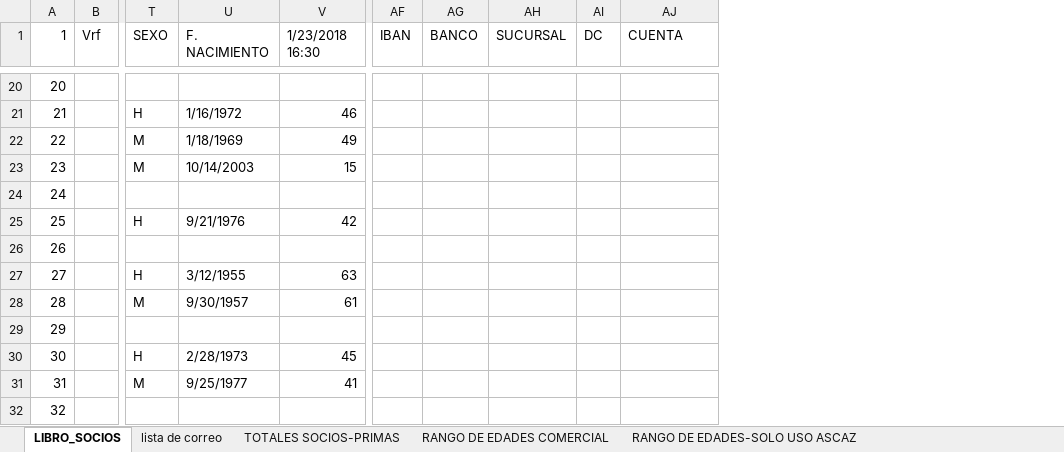
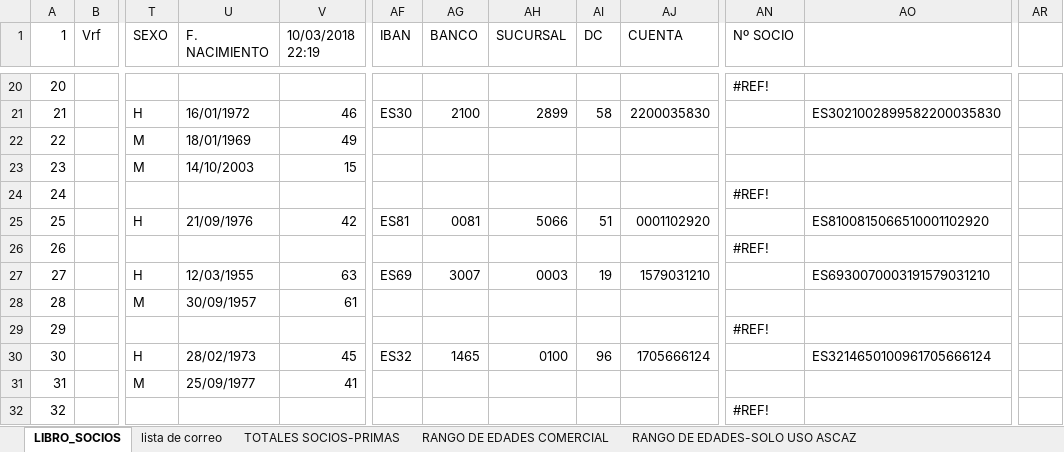
Before and after one commit to cafepro/mi_shop, an Excel workbook: db/imports/libro_de_socios.xlsx, sheet LIBRO_SOCIOS, drawn as a sheet; only a part is shown, gaps mark what is left out; values as stored, in another font and other column widths than the file's, no cell formats; charts and pictures not drawn; the diff covers the shown part only; the diff names each change by its address in the sheet, - before the commit and + after, or states it on an @@ line.

```diff
--- a/db/imports/libro_de_socios.xlsx (sheet LIBRO_SOCIOS)
+++ b/db/imports/libro_de_socios.xlsx (sheet LIBRO_SOCIOS)
+column AN (Nº SOCIO), rows 20-32: #REF! |  |  |  | #REF! |  | #REF! |  |  | #REF! |  |  | #REF!
+column AO, rows 21-30: ES3021002899582200035830 |  |  |  | ES8100815066510001102920 |  | ES6930070003191579031210 |  |  | ES3214650100961705666124
+column AR, empty
-V1: 1/23/2018 16:30
+V1: 10/03/2018 22:19
-U21 (F. NACIMIENTO): 1/16/1972
+U21 (F. NACIMIENTO): 16/01/1972
-AF21 (IBAN): (empty)
+AF21 (IBAN): ES30
-AG21 (BANCO): (empty)
+AG21 (BANCO): 2100
-AH21 (SUCURSAL): (empty)
+AH21 (SUCURSAL): 2899
-AI21 (DC): (empty)
+AI21 (DC): 58
-AJ21 (CUENTA): (empty)
+AJ21 (CUENTA): 2200035830
-U22 (F. NACIMIENTO): 1/18/1969
+U22 (F. NACIMIENTO): 18/01/1969
-U23 (F. NACIMIENTO): 10/14/2003
+U23 (F. NACIMIENTO): 14/10/2003
-U25 (F. NACIMIENTO): 9/21/1976
+U25 (F. NACIMIENTO): 21/09/1976
-AF25 (IBAN): (empty)
+AF25 (IBAN): ES81
-AG25 (BANCO): (empty)
+AG25 (BANCO): 0081
-AH25 (SUCURSAL): (empty)
+AH25 (SUCURSAL): 5066
-AI25 (DC): (empty)
+AI25 (DC): 51
-AJ25 (CUENTA): (empty)
+AJ25 (CUENTA): 0001102920
-U27 (F. NACIMIENTO): 3/12/1955
+U27 (F. NACIMIENTO): 12/03/1955
-AF27 (IBAN): (empty)
+AF27 (IBAN): ES69
-AG27 (BANCO): (empty)
+AG27 (BANCO): 3007
-AH27 (SUCURSAL): (empty)
+AH27 (SUCURSAL): 0003
-AI27 (DC): (empty)
+AI27 (DC): 19
-AJ27 (CUENTA): (empty)
+AJ27 (CUENTA): 1579031210
-U28 (F. NACIMIENTO): 9/30/1957
+U28 (F. NACIMIENTO): 30/09/1957
-U30 (F. NACIMIENTO): 2/28/1973
+U30 (F. NACIMIENTO): 28/02/1973
-AF30 (IBAN): (empty)
+AF30 (IBAN): ES32
-AG30 (BANCO): (empty)
+AG30 (BANCO): 1465
-AH30 (SUCURSAL): (empty)
+AH30 (SUCURSAL): 0100
-AI30 (DC): (empty)
+AI30 (DC): 96
-AJ30 (CUENTA): (empty)
+AJ30 (CUENTA): 1705666124
-U31 (F. NACIMIENTO): 9/25/1977
+U31 (F. NACIMIENTO): 25/09/1977
```
Also changed, not shown: 24 added rows, 1 removed row, 294 edited cells and row numbers in column A elsewhere in this sheet, sheet RANGO DE EDADES-SOLO USO ASCAZ, sheet lista de correo, sheet RANGO DE EDADES COMERCIAL, sheet TOTALES SOCIOS-PRIMAS, cell formats, formulas that keep their value, charts or pictures, 14 other files.
